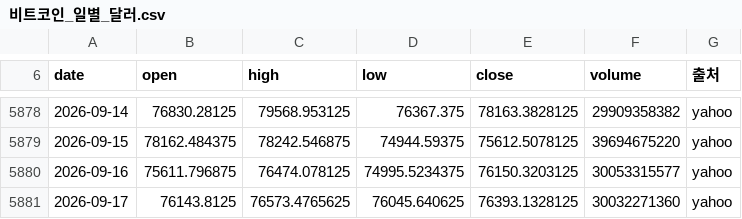
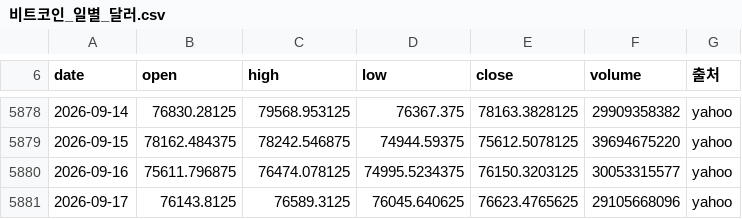
Before and after one commit to Charlie7375/charlie73, a CSV file: _sources_dl/비트코인_일별_달러.csv, drawn as a sheet; only a part is shown, gaps mark what is left out.

```diff
--- a/_sources_dl/비트코인_일별_달러.csv
+++ b/_sources_dl/비트코인_일별_달러.csv
@@ -5880,2 +5880,2 @@ date,open,high,low,close,volume,출처
 2026-09-16,75611.796875,76474.078125,74995.5234375,76150.3203125,30053315577,yahoo
-2026-09-17,76143.8125,76573.4765625,76045.640625,76393.1328125,30032271360,yahoo
+2026-09-17,76143.8125,76589.3125,76045.640625,76623.4765625,29105668096,yahoo
```
Also changed, not shown: _sources_dl/KOFIA_채권수익률_월말.csv, _sources_dl/달러인덱스_DXY_일별.csv, 3 other files.
